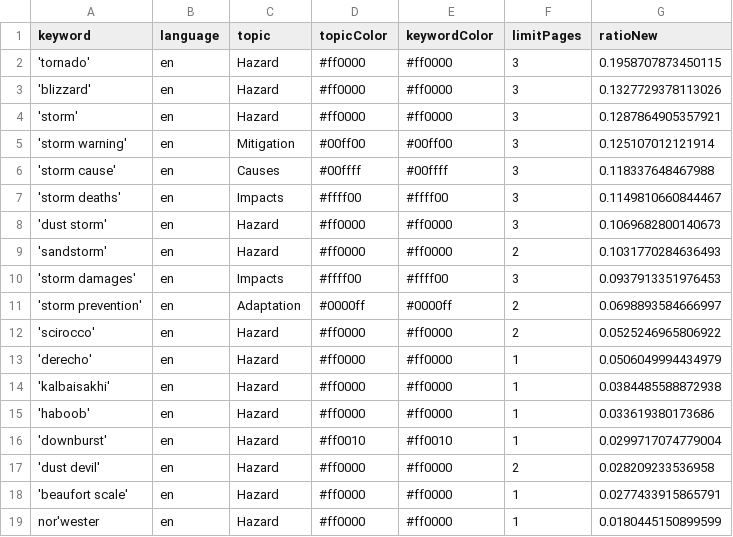
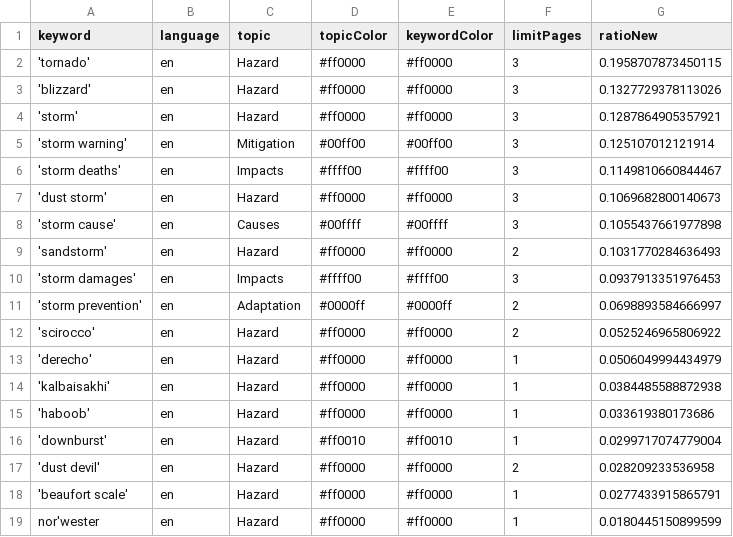
Before and after one commit to friedhumb-news/stormIsComing, a CSV file: keywords.csv, drawn as a sheet; removed rows and columns are numbered as before the commit, all else as after; the diff names each change by its address in the sheet, - before the commit and + after, or states it on an @@ line.

Commit message:
Commit from GitHub Actions (harvest:0.0)

```diff
--- a/keywords.csv
+++ b/keywords.csv
-row 6: 'storm cause' | en | Causes | #00ffff | #00ffff | 3 | 0.118337648467988
+row 8: 'storm cause' | en | Causes | #00ffff | #00ffff | 3 | 0.1055437661977898
```
